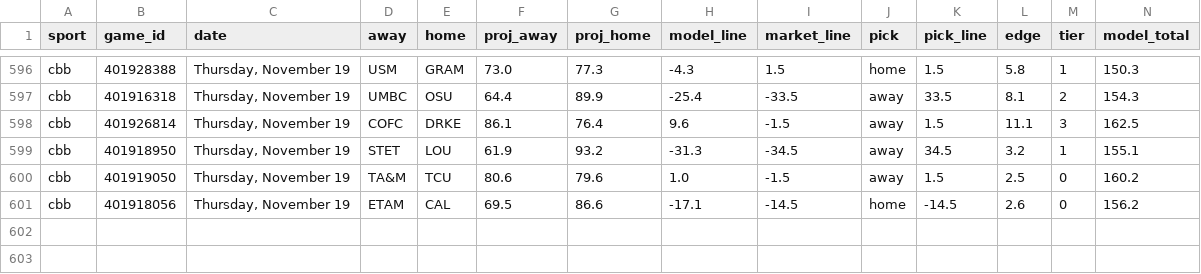
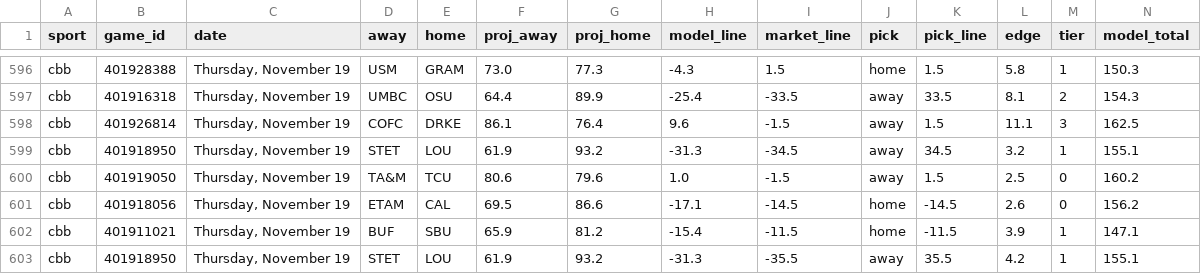
Before and after one commit to Seed808/theesness-data, a CSV file: model/ledger/cbb_locks.csv, drawn as a sheet; only a part is shown, gaps mark what is left out; rows hold the shown columns only; the diff covers the shown part only; the diff names each change by its address in the sheet, - before the commit and + after, or states it on an @@ line.

Commit message:
picks: 2026-11-19T03:09Z

```diff
--- a/model/ledger/cbb_locks.csv
+++ b/model/ledger/cbb_locks.csv
+row 602: cbb | 401911021 | Thursday, November 19 | BUF | SBU | 65.9 | 81.2 | -15.4 | -11.5 | home | -11.5 | 3.9 | 1 | 147.1
+row 603: cbb | 401918950 | Thursday, November 19 | STET | LOU | 61.9 | 93.2 | -31.3 | -35.5 | away | 35.5 | 4.2 | 1 | 155.1
```
Also changed, not shown: 2 added rows and 16 edited cells elsewhere in this file, model/ledger/cbb_locks_voids.csv, model/ledger/firstline_cbb.csv, 32 other files.
